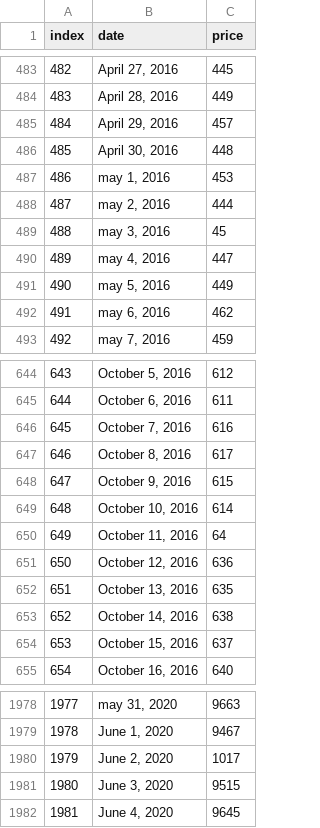
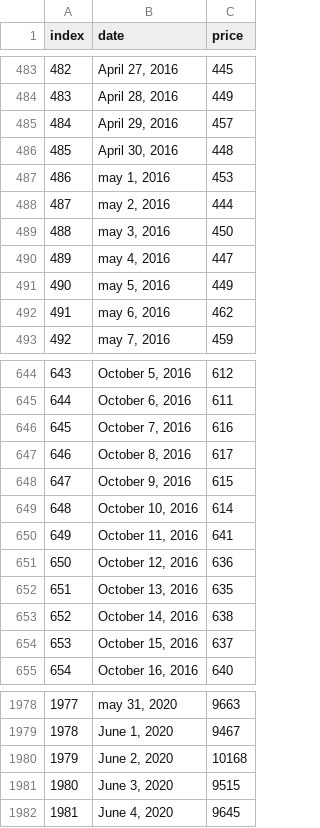
Before and after one commit to cheredia19/bitcoin-coingecko, a CSV file: btc_main.csv, drawn as a sheet; only a part is shown, gaps mark what is left out.

Commit message:
Update btc_main.csv
Corrected three values

```diff
--- a/btc_main.csv
+++ b/btc_main.csv
@@ -488,3 +488,3 @@ index,date,price
 487,"may 2, 2016",444
-488,"may 3, 2016",45
+488,"may 3, 2016",450
 489,"may 4, 2016",447
@@ -649,3 +649,3 @@ index,date,price
 648,"October 10, 2016",614
-649,"October 11, 2016",64
+649,"October 11, 2016",641
 650,"October 12, 2016",636
@@ -1979,3 +1979,3 @@ index,date,price
 1978,"June 1, 2020",9467
-1979,"June 2, 2020",1017
+1979,"June 2, 2020",10168
 1980,"June 3, 2020",9515
```
